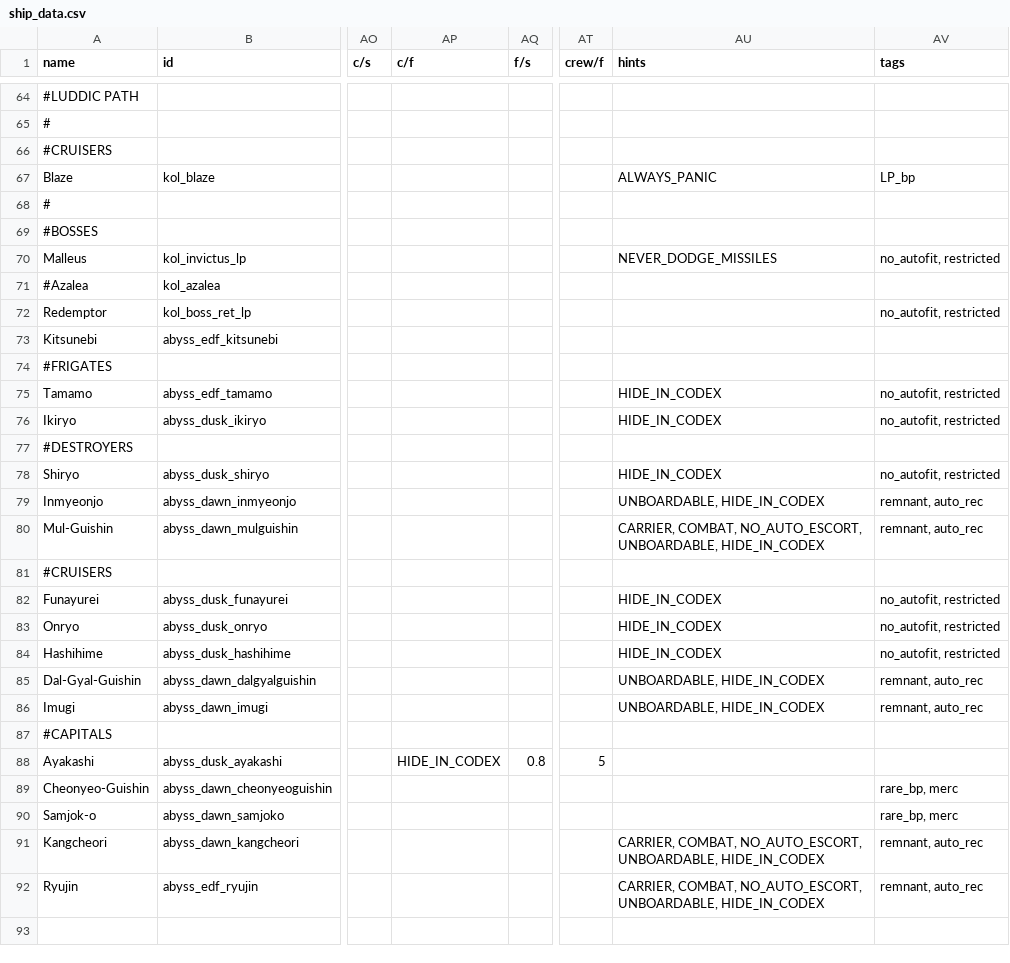
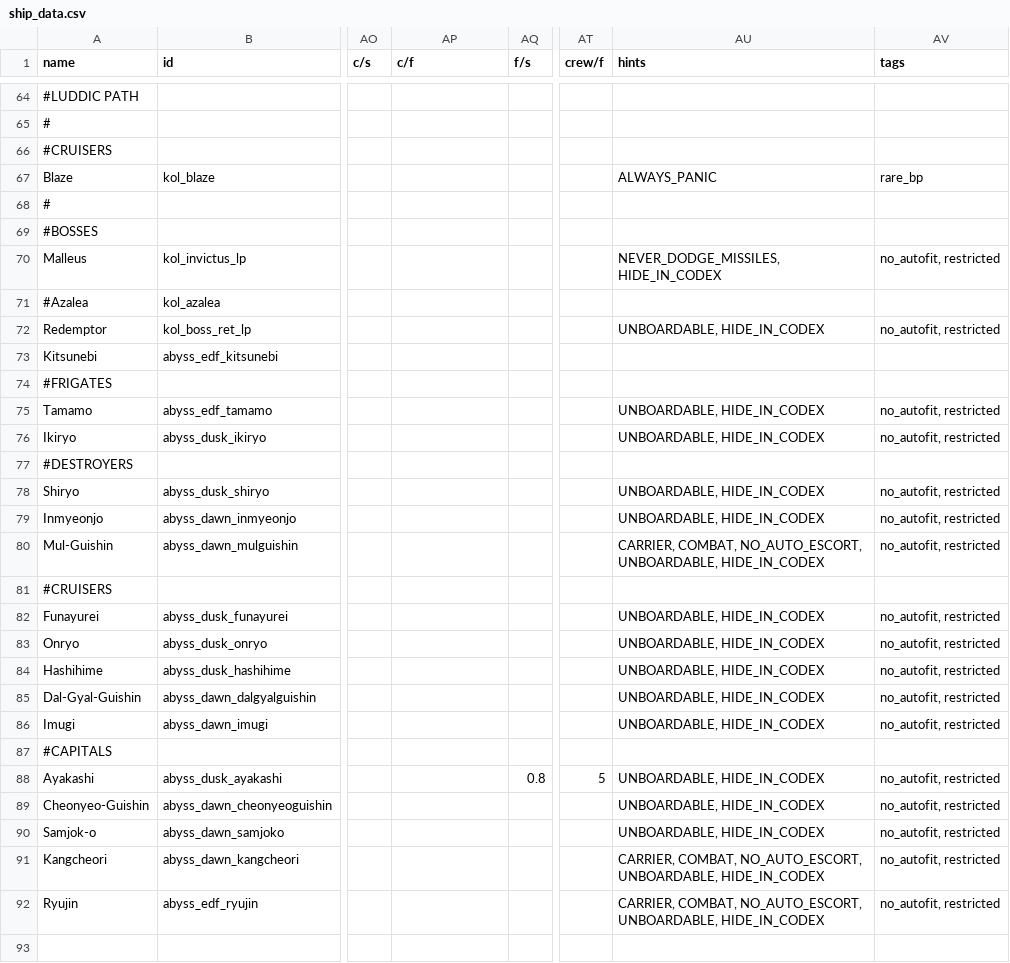
Before and after one commit to Dal-041/Knights_of_Ludd, a CSV file: data/hulls/ship_data.csv, drawn as a sheet; only a part is shown, gaps mark what is left out; the diff covers the shown part only; the diff names each change by its address in the sheet, - before the commit and + after, or states it on an @@ line.

Commit message:
Add weapon script to hide decos on module death, misc cleanup

```diff
--- a/data/hulls/ship_data.csv
+++ b/data/hulls/ship_data.csv
-AV67 (tags): LP_bp
+AV67 (tags): rare_bp
-AU70 (hints): NEVER_DODGE_MISSILES
+AU70 (hints): NEVER_DODGE_MISSILES, HIDE_IN_CODEX
-AU72 (hints): (empty)
+AU72 (hints): UNBOARDABLE, HIDE_IN_CODEX
-AU75:AU76 (hints): HIDE_IN_CODEX
+AU75:AU76 (hints): UNBOARDABLE, HIDE_IN_CODEX
-AU78 (hints): HIDE_IN_CODEX
+AU78 (hints): UNBOARDABLE, HIDE_IN_CODEX
-AV79:AV80 (tags): remnant, auto_rec
+AV79:AV80 (tags): no_autofit, restricted
-AU82:AU84 (hints): HIDE_IN_CODEX
+AU82:AU84 (hints): UNBOARDABLE, HIDE_IN_CODEX
-AV85:AV86 (tags): remnant, auto_rec
+AV85:AV86 (tags): no_autofit, restricted
-AP88 (c/f): HIDE_IN_CODEX
+AP88 (c/f): (empty)
-AU88:AU90 (hints): (empty)
+AU88:AU90 (hints): UNBOARDABLE, HIDE_IN_CODEX
-AV88 (tags): (empty)
+AV88 (tags): no_autofit, restricted
-AV89:AV90 (tags): rare_bp, merc
+AV89:AV90 (tags): no_autofit, restricted
-AV91:AV92 (tags): remnant, auto_rec
+AV91:AV92 (tags): no_autofit, restricted
```
Also changed, not shown: 11 edited cells elsewhere in this file, 4 other files.
